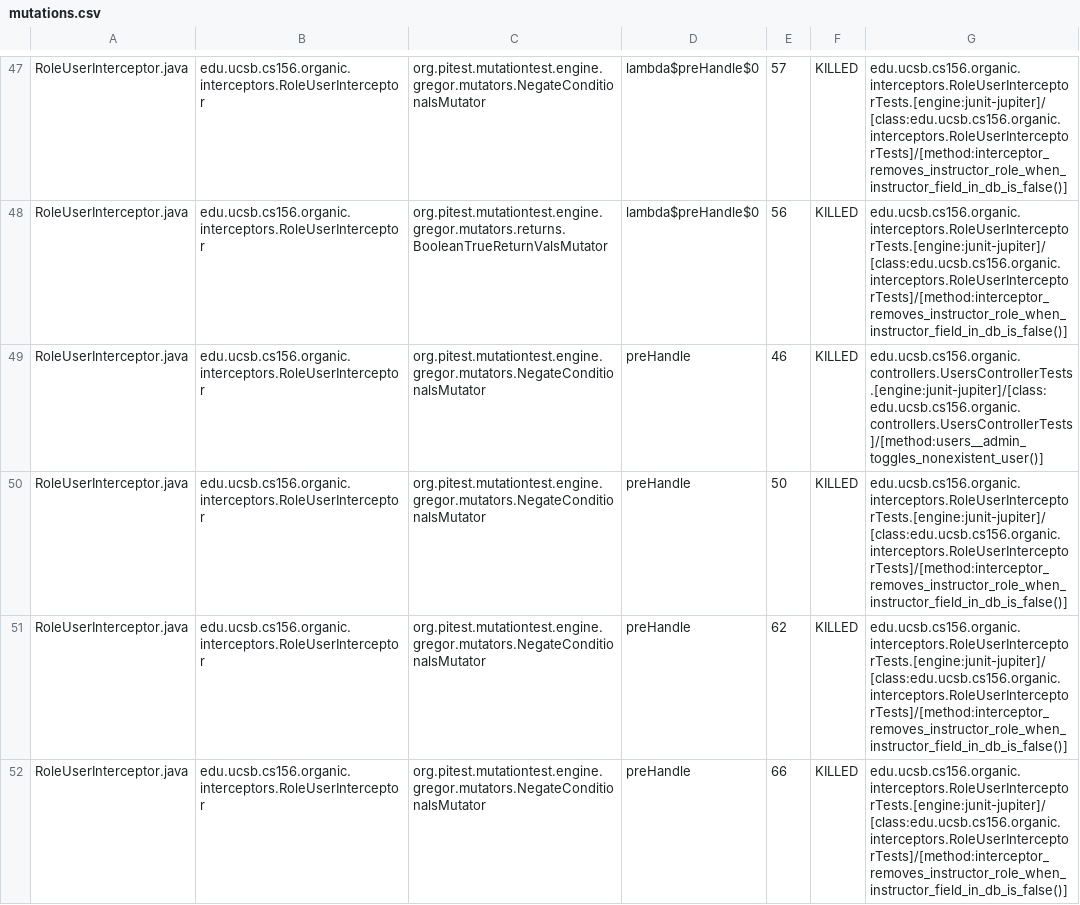
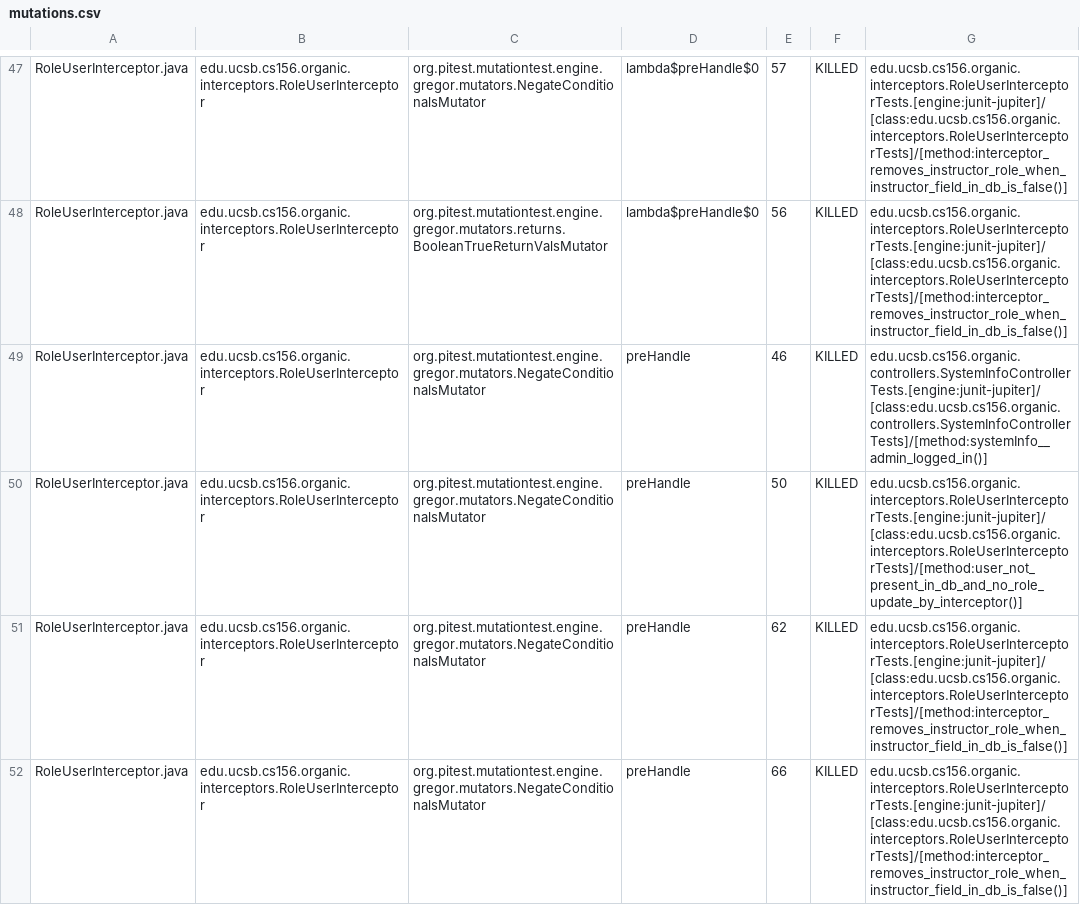
Before and after one commit to ucsb-cs156-w24/proj-organic-w24-6pm-4, a CSV file: prs/70/pitest/mutations.csv, drawn as a sheet; only a part is shown, gaps mark what is left out; the diff covers the shown part only.

Commit message:
Deploying to gh-pages from @ ucsb-cs156-w24/proj-organic-w24-6pm-4@f1e0295ef130f44d1520f35ab6826b9868449854 🚀

```diff
--- a/prs/70/pitest/mutations.csv
+++ b/prs/70/pitest/mutations.csv
@@ -48,4 +48,4 @@ RoleUserInterceptor.java,edu.ucsb.cs156.organic.interceptors.RoleUserInterceptor
 RoleUserInterceptor.java,edu.ucsb.cs156.organic.interceptors.RoleUserInterceptor,org.pitest.mutationtest.engine.gregor.mutators.returns.BooleanTrueReturnValsMutator,lambda$preHandle$0,56,KILLED,edu.ucsb.cs156.organic.interceptors.RoleUserInterceptorTests.[engine:junit-jupiter]/[class:edu.ucsb.cs156.organic.interceptors.RoleUserInterceptorTests]/[method:interceptor_removes_instructor_role_when_instructor_field_in_db_is_false()]
-RoleUserInterceptor.java,edu.ucsb.cs156.organic.interceptors.RoleUserInterceptor,org.pitest.mutationtest.engine.gregor.mutators.NegateConditionalsMutator,preHandle,46,KILLED,edu.ucsb.cs156.organic.controllers.UsersControllerTests.[engine:junit-jupiter]/[class:edu.ucsb.cs156.organic.controllers.UsersControllerTests]/[method:users__admin_toggles_nonexistent_user()]
-RoleUserInterceptor.java,edu.ucsb.cs156.organic.interceptors.RoleUserInterceptor,org.pitest.mutationtest.engine.gregor.mutators.NegateConditionalsMutator,preHandle,50,KILLED,edu.ucsb.cs156.organic.interceptors.RoleUserInterceptorTests.[engine:junit-jupiter]/[class:edu.ucsb.cs156.organic.interceptors.RoleUserInterceptorTests]/[method:interceptor_removes_instructor_role_when_instructor_field_in_db_is_false()]
+RoleUserInterceptor.java,edu.ucsb.cs156.organic.interceptors.RoleUserInterceptor,org.pitest.mutationtest.engine.gregor.mutators.NegateConditionalsMutator,preHandle,46,KILLED,edu.ucsb.cs156.organic.controllers.SystemInfoControllerTests.[engine:junit-jupiter]/[class:edu.ucsb.cs156.organic.controllers.SystemInfoControllerTests]/[method:systemInfo__admin_logged_in()]
+RoleUserInterceptor.java,edu.ucsb.cs156.organic.interceptors.RoleUserInterceptor,org.pitest.mutationtest.engine.gregor.mutators.NegateConditionalsMutator,preHandle,50,KILLED,edu.ucsb.cs156.organic.interceptors.RoleUserInterceptorTests.[engine:junit-jupiter]/[class:edu.ucsb.cs156.organic.interceptors.RoleUserInterceptorTests]/[method:user_not_present_in_db_and_no_role_update_by_interceptor()]
 RoleUserInterceptor.java,edu.ucsb.cs156.organic.interceptors.RoleUserInterceptor,org.pitest.mutationtest.engine.gregor.mutators.NegateConditionalsMutator,preHandle,62,KILLED,edu.ucsb.cs156.organic.interceptors.RoleUserInterceptorTests.[engine:junit-jupiter]/[class:edu.ucsb.cs156.organic.interceptors.RoleUserInterceptorTests]/[method:interceptor_removes_instructor_role_when_instructor_field_in_db_is_false()]
```
Also changed, not shown: 18 edited cells elsewhere in this file, 16 other files.
